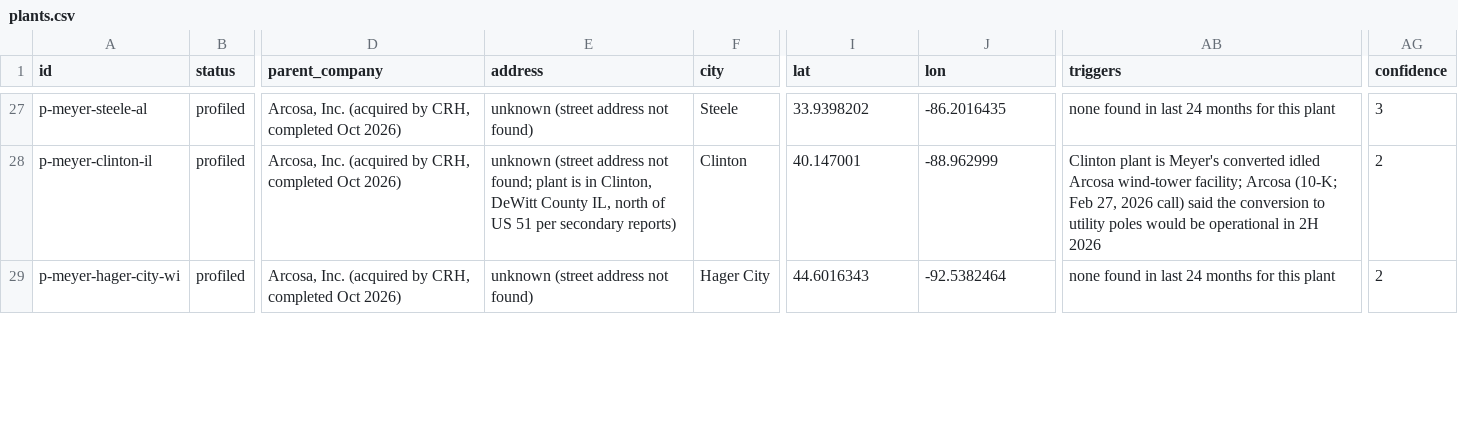
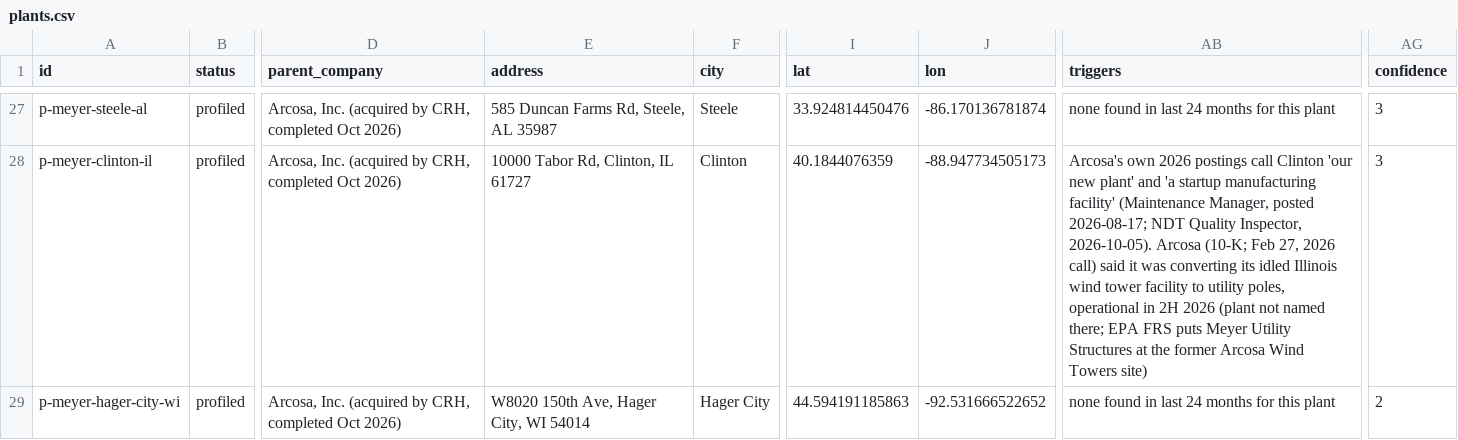
Before and after one commit to logosinnovation/weld, a CSV file: ledger/plants.csv, drawn as a sheet; only a part is shown, gaps mark what is left out; the diff covers the shown part only; the diff names each change by its address in the sheet, - before the commit and + after, or states it on an @@ line.

```diff
--- a/ledger/plants.csv
+++ b/ledger/plants.csv
-E27 (address): unknown (street address not found)
+E27 (address): 585 Duncan Farms Rd, Steele, AL 35987
-I27 (lat): 33.9398202
+I27 (lat): 33.924814450476
-J27 (lon): -86.2016435
+J27 (lon): -86.170136781874
-E28 (address): unknown (street address not found; plant is in Clinton, DeWitt County IL, north of US 51 per secondary reports)
+E28 (address): 10000 Tabor Rd, Clinton, IL 61727
-I28 (lat): 40.147001
+I28 (lat): 40.1844076359
-J28 (lon): -88.962999
+J28 (lon): -88.947734505173
-AB28 (triggers): Clinton plant is Meyer's converted idled Arcosa wind-tower facility; Arcosa (10-K; Feb 27, 2026 call) said the conversion to utility poles would be operational in 2H 2026
+AB28 (triggers): Arcosa's own 2026 postings call Clinton 'our new plant' and 'a startup manufacturing facility' (Maintenance Manager, posted 2026-08-17; NDT Quality Inspector, 2026-10-05). Arcosa (10-K; Feb 27, 2026 call) said it was converting its idled Illinois wind tower facility to utility poles, operational in 2H 2026 (plant not named there; EPA FRS puts Meyer Utility Structures at the former Arcosa Wind Towers site)
-AG28 (confidence): 2
+AG28 (confidence): 3
-E29 (address): unknown (street address not found)
+E29 (address): W8020 150th Ave, Hager City, WI 54014
-I29 (lat): 44.6016343
+I29 (lat): 44.594191185863
-J29 (lon): -92.5382464
+J29 (lon): -92.531666522652
```
Also changed, not shown: 1 added row and 84 edited cells elsewhere in this file, ledger/verticals.csv, 13 other files.
